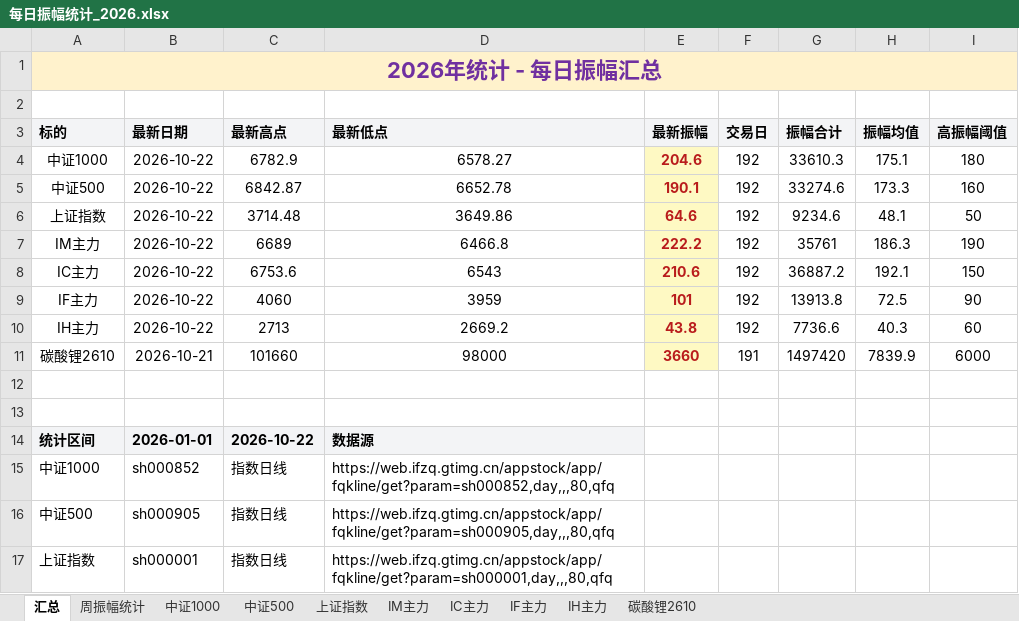
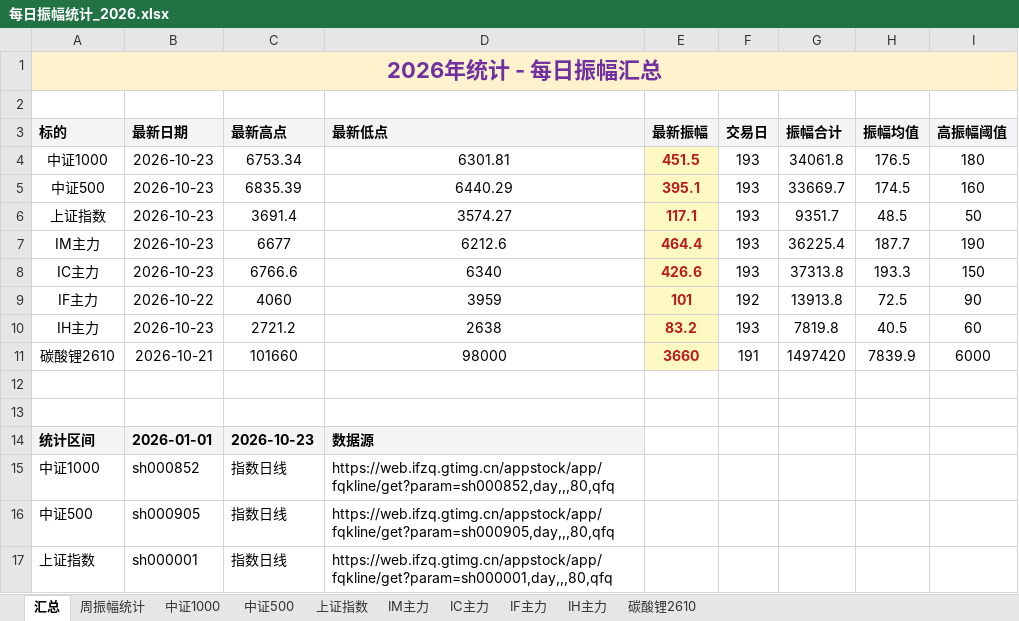
Before and after one commit to iputao-design/futures-amplitude-web, an Excel workbook: 每日振幅统计_2026.xlsx, sheet 汇总, drawn as a sheet; only a part is shown; values as stored, in another font and other column widths than the file's, no borders; removed rows and columns are numbered as before the commit, all else as after; the diff names each change by its address in the sheet, - before the commit and + after, or states it on an @@ line.

```diff
--- a/每日振幅统计_2026.xlsx (sheet 汇总)
+++ b/每日振幅统计_2026.xlsx (sheet 汇总)
-row 4: 中证1000 | 2026-10-22 | 6782.9 | 6578.27 | 204.6 | 192 | 33610.3 | 175.1 | 180
-row 5: 中证500 | 2026-10-22 | 6842.87 | 6652.78 | 190.1 | 192 | 33274.6 | 173.3 | 160
-row 6: 上证指数 | 2026-10-22 | 3714.48 | 3649.86 | 64.6 | 192 | 9234.6 | 48.1 | 50
-row 7: IM主力 | 2026-10-22 | 6689 | 6466.8 | 222.2 | 192 | 35761 | 186.3 | 190
-row 8: IC主力 | 2026-10-22 | 6753.6 | 6543 | 210.6 | 192 | 36887.2 | 192.1 | 150
+row 4: 中证1000 | 2026-10-23 | 6753.34 | 6301.81 | 451.5 | 193 | 34061.8 | 176.5 | 180
+row 5: 中证500 | 2026-10-23 | 6835.39 | 6440.29 | 395.1 | 193 | 33669.7 | 174.5 | 160
+row 6: 上证指数 | 2026-10-23 | 3691.4 | 3574.27 | 117.1 | 193 | 9351.7 | 48.5 | 50
+row 7: IM主力 | 2026-10-23 | 6677 | 6212.6 | 464.4 | 193 | 36225.4 | 187.7 | 190
+row 8: IC主力 | 2026-10-23 | 6766.6 | 6340 | 426.6 | 193 | 37313.8 | 193.3 | 150
-row 10: IH主力 | 2026-10-22 | 2713 | 2669.2 | 43.8 | 192 | 7736.6 | 40.3 | 60
+row 10: IH主力 | 2026-10-23 | 2721.2 | 2638 | 83.2 | 193 | 7819.8 | 40.5 | 60
-C14 (最新高点): 2026-10-22
+C14 (最新高点): 2026-10-23
```
Also changed, not shown: sheet 周振幅统计, sheet IH主力, sheet IC主力, sheet IM主力, sheet 中证500, sheet 中证1000, 1 more sheet, 每日振幅统计.xlsx, 5 other files.
